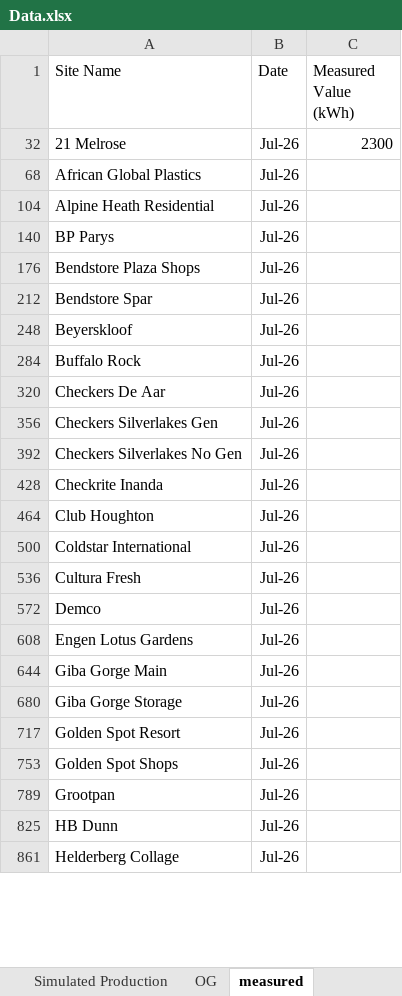
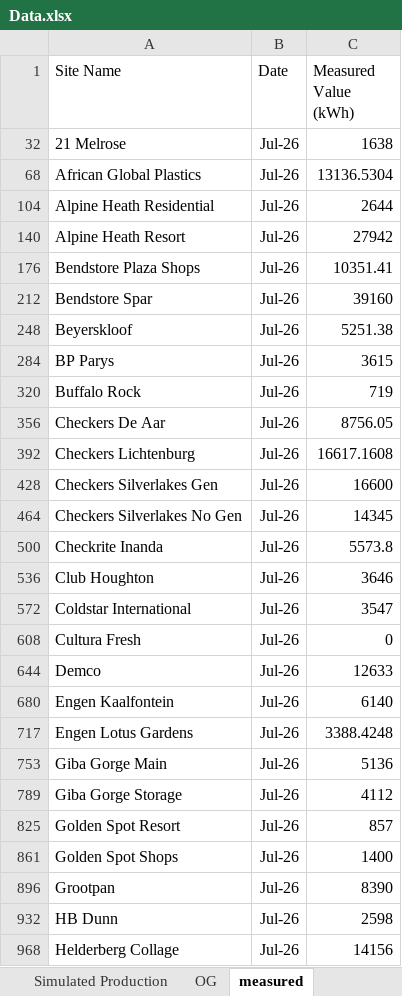
Before and after one commit to MathakgaleMohale/Performance-Review, an Excel workbook: Data.xlsx, sheet measured, drawn as a sheet; only a part is shown; values as stored, in another font and other column widths than the file's, no borders; table styles not drawn; removed rows and columns are numbered as before the commit, all else as after; the diff covers the shown part only; the diff names each change by its address in the sheet, - before the commit and + after, or states it on an @@ line.

```diff
--- a/Data.xlsx (sheet measured)
+++ b/Data.xlsx (sheet measured)
-C32 (Measured Value (kWh)): 2300
+C32 (Measured Value (kWh)): 1638
-C68 (Measured Value (kWh)): (empty)
+C68 (Measured Value (kWh)): 13136.5304
-C104 (Measured Value (kWh)): (empty)
+C104 (Measured Value (kWh)): 2644
-row 140: BP Parys | Jul-26
+row 140: Alpine Heath Resort | Jul-26 | 27942
-C176 (Measured Value (kWh)): (empty)
+C176 (Measured Value (kWh)): 10351.41
-C212 (Measured Value (kWh)): (empty)
+C212 (Measured Value (kWh)): 39160
-C248 (Measured Value (kWh)): (empty)
+C248 (Measured Value (kWh)): 5251.38
+row 284: BP Parys | Jul-26 | 3615
-C320 (Measured Value (kWh)): (empty)
+C320 (Measured Value (kWh)): 719
-C356 (Measured Value (kWh)): (empty)
+C356 (Measured Value (kWh)): 8756.05
+row 392: Checkers Lichtenburg | Jul-26 | 16617.1608
-C428 (Measured Value (kWh)): (empty)
+C428 (Measured Value (kWh)): 16600
-C464 (Measured Value (kWh)): (empty)
+C464 (Measured Value (kWh)): 14345
-C500 (Measured Value (kWh)): (empty)
+C500 (Measured Value (kWh)): 5573.8
-C536 (Measured Value (kWh)): (empty)
+C536 (Measured Value (kWh)): 3646
-C572 (Measured Value (kWh)): (empty)
+C572 (Measured Value (kWh)): 3547
-C608 (Measured Value (kWh)): (empty)
+C608 (Measured Value (kWh)): 0
-C644 (Measured Value (kWh)): (empty)
+C644 (Measured Value (kWh)): 12633
+row 680: Engen Kaalfontein | Jul-26 | 6140
-C717 (Measured Value (kWh)): (empty)
+C717 (Measured Value (kWh)): 3388.4248
-C753 (Measured Value (kWh)): (empty)
+C753 (Measured Value (kWh)): 5136
-C789 (Measured Value (kWh)): (empty)
+C789 (Measured Value (kWh)): 4112
-C825 (Measured Value (kWh)): (empty)
+C825 (Measured Value (kWh)): 857
-C861 (Measured Value (kWh)): (empty)
+C861 (Measured Value (kWh)): 1400
-C896 (Measured Value (kWh)): (empty)
+C896 (Measured Value (kWh)): 8390
-C932 (Measured Value (kWh)): (empty)
+C932 (Measured Value (kWh)): 2598
-C968 (Measured Value (kWh)): (empty)
+C968 (Measured Value (kWh)): 14156
```
Also changed, not shown: 9 added rows, 8 removed rows and 43 edited cells elsewhere in this sheet, sheet performance, sheet Comments, sheet expected_production, sheet OG, sheet site_tech_info, sheet Expected Production, 1 more sheet, formulas that keep their value, hidden cells, 5 other files.
